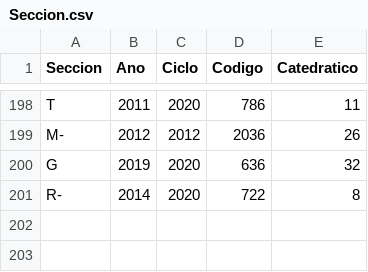
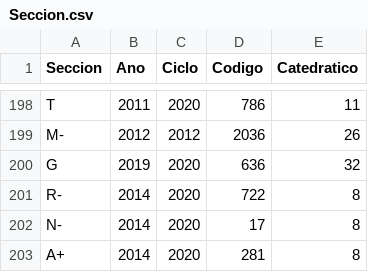
Before and after one commit to bram814/-DB1-Proyecto_F2, a CSV file: Scripts/CSV/Seccion.csv, drawn as a sheet; only a part is shown, gaps mark what is left out; the diff names each change by its address in the sheet, - before the commit and + after, or states it on an @@ line.

```diff
--- a/Scripts/CSV/Seccion.csv
+++ b/Scripts/CSV/Seccion.csv
+row 202: N- | 2014 | 2020 | 17 | 8
+row 203: A+ | 2014 | 2020 | 281 | 8
```
Also changed, not shown: Scripts/CSV/Asignacion.csv, Scripts/CSV/Curso.csv, 3 other files.
